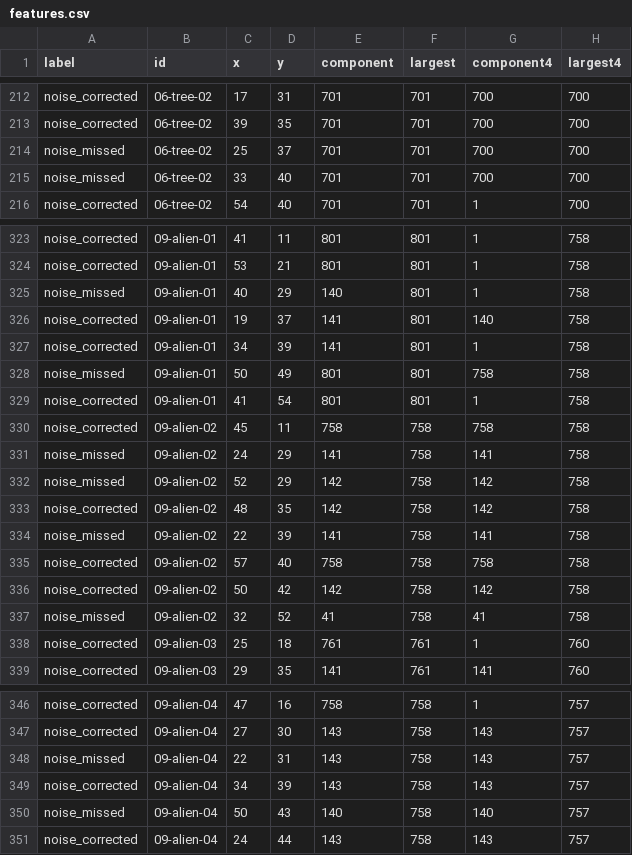
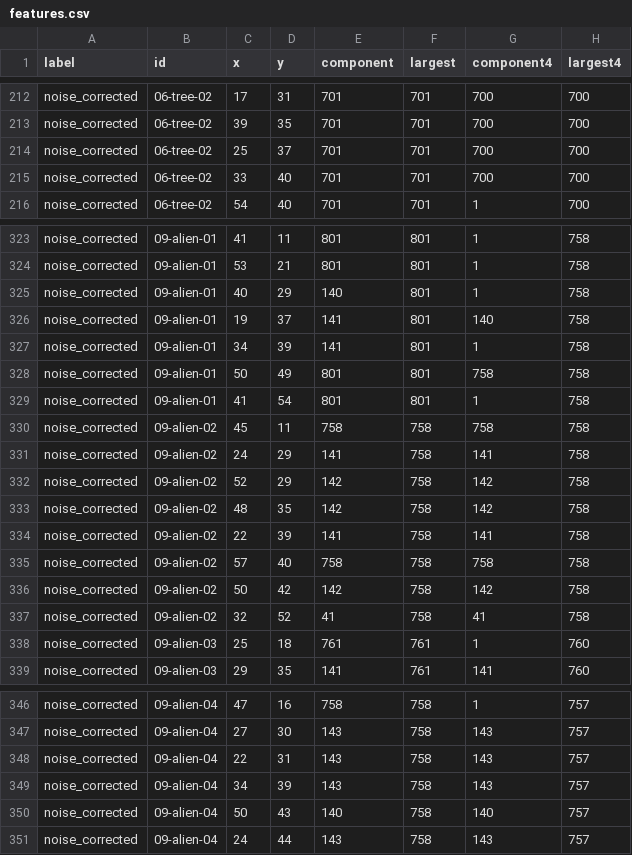
Before and after one commit to Timbuhtuk/TESSERA, a CSV file: experiments/ContourCleanup/corpus/features.csv, drawn as a sheet; only a part is shown, gaps mark what is left out; the diff covers the shown part only; the diff names each change by its address in the sheet, - before the commit and + after, or states it on an @@ line.

Commit message:
Refine dark contour cleanup against 50-sprite corpus

```diff
--- a/experiments/ContourCleanup/corpus/features.csv
+++ b/experiments/ContourCleanup/corpus/features.csv
-A214:A215 (label): noise_missed
+A214:A215 (label): noise_corrected
-A325 (label): noise_missed
+A325 (label): noise_corrected
-A328 (label): noise_missed
+A328 (label): noise_corrected
-A331:A332 (label): noise_missed
+A331:A332 (label): noise_corrected
-A334 (label): noise_missed
+A334 (label): noise_corrected
-A337 (label): noise_missed
+A337 (label): noise_corrected
-A348 (label): noise_missed
+A348 (label): noise_corrected
-A350 (label): noise_missed
+A350 (label): noise_corrected
```
Also changed, not shown: 6 edited cells elsewhere in this file, 24 other files.
